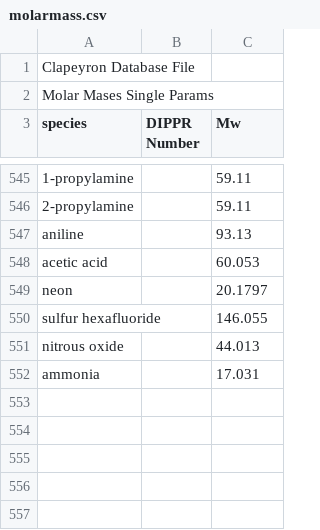
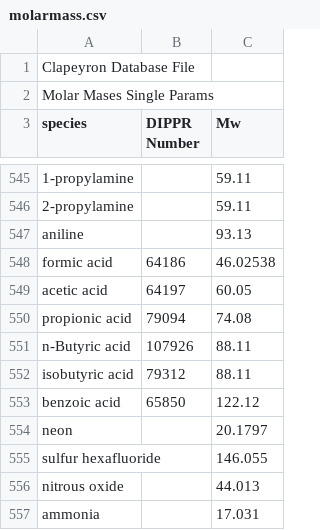
Before and after one commit to ClapeyronThermo/Clapeyron.jl, a CSV file: database/properties/molarmass.csv, drawn as a sheet; only a part is shown, gaps mark what is left out; addresses are those after the commit; the diff names each change by its address in the sheet, - before the commit and + after, or states it on an @@ line.

Commit message:
add molar mass of some acids

```diff
--- a/database/properties/molarmass.csv
+++ b/database/properties/molarmass.csv
+row 548: formic acid | 64186 | 46.02538
-B549 (DIPPR Number): (empty)
+B549 (DIPPR Number): 64197
-C549 (Mw): 60.053
+C549 (Mw): 60.05
+row 550: propionic acid | 79094 | 74.08
+row 551: n-Butyric acid | 107926 | 88.11
+row 552: isobutyric acid | 79312 | 88.11
+row 553: benzoic acid | 65850 | 122.12
```
